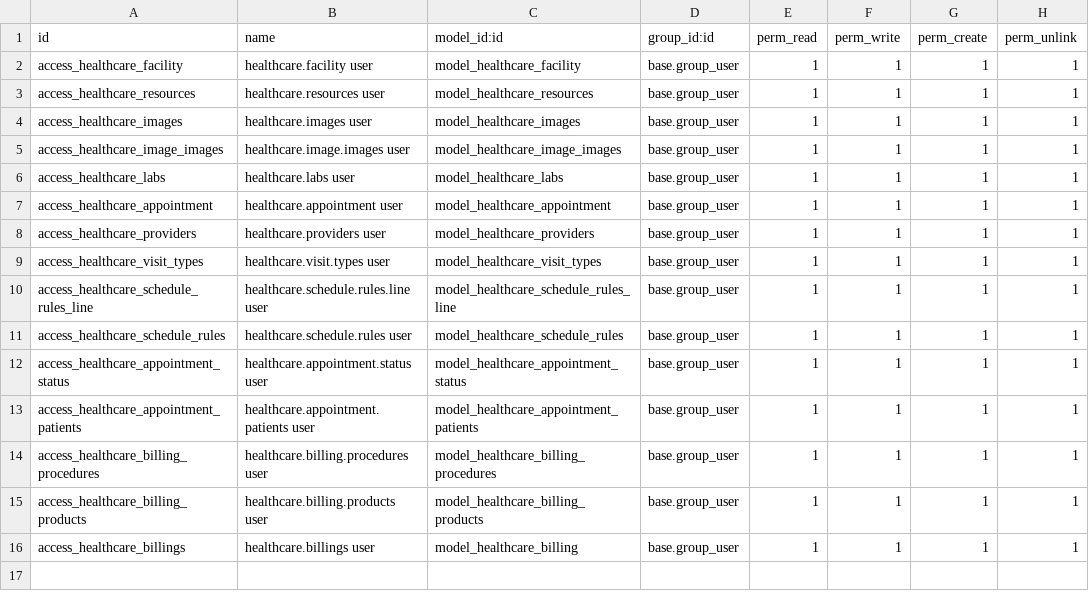
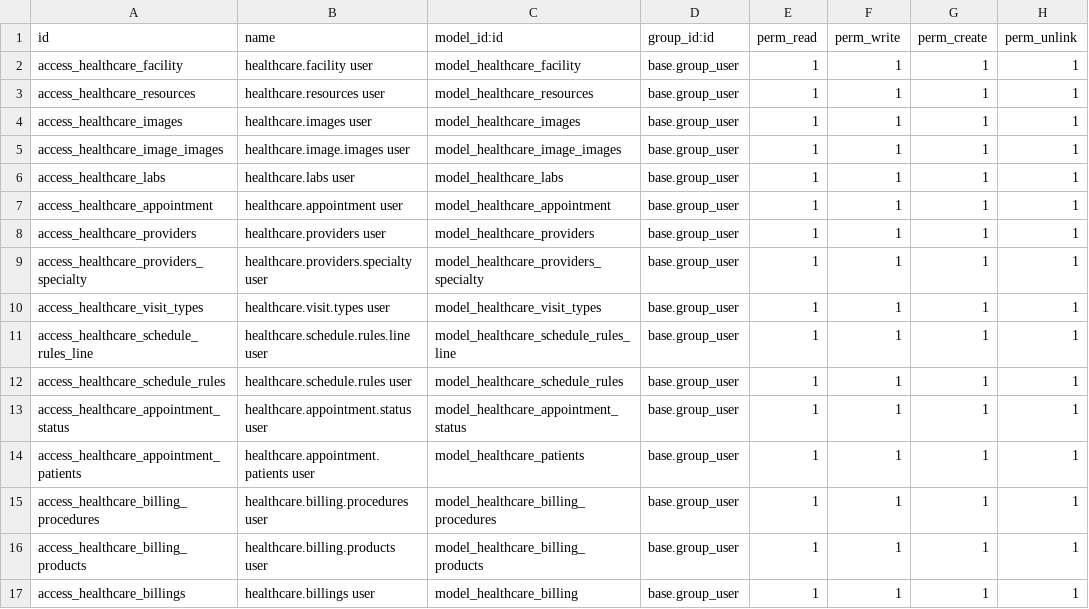
Before and after one commit to myayahmonehlaing/amw_addons, a CSV file: healthcare/security/ir.model.access.csv, drawn as a sheet.

Commit message:
[FIX] change name of many2one field , add specialty

```diff
--- a/healthcare/security/ir.model.access.csv
+++ b/healthcare/security/ir.model.access.csv
@@ -8,2 +8,3 @@ access_healthcare_appointment,healthcare.appointment user,model_healthcare_appoi
 access_healthcare_providers,healthcare.providers user,model_healthcare_providers,base.group_user,1,1,1,1
+access_healthcare_providers_specialty,healthcare.providers.specialty user,model_healthcare_providers_specialty,base.group_user,1,1,1,1
 access_healthcare_visit_types,healthcare.visit.types user,model_healthcare_visit_types,base.group_user,1,1,1,1
@@ -12,3 +13,3 @@ access_healthcare_schedule_rules,healthcare.schedule.rules user,model_healthcare
 access_healthcare_appointment_status,healthcare.appointment.status user,model_healthcare_appointment_status,base.group_user,1,1,1,1
-access_healthcare_appointment_patients,healthcare.appointment.patients user,model_healthcare_appointment_patients,base.group_user,1,1,1,1
+access_healthcare_appointment_patients,healthcare.appointment.patients user,model_healthcare_patients,base.group_user,1,1,1,1
 access_healthcare_billing_procedures,healthcare.billing.procedures user,model_healthcare_billing_procedures,base.group_user,1,1,1,1
```
Also changed, not shown: 32 other files.
